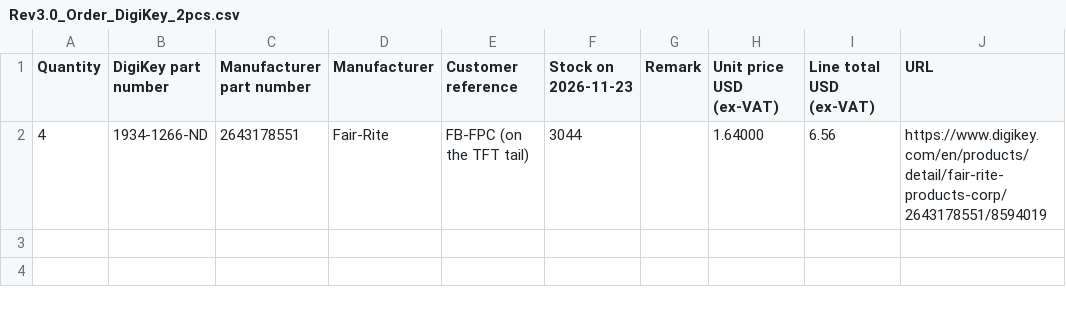
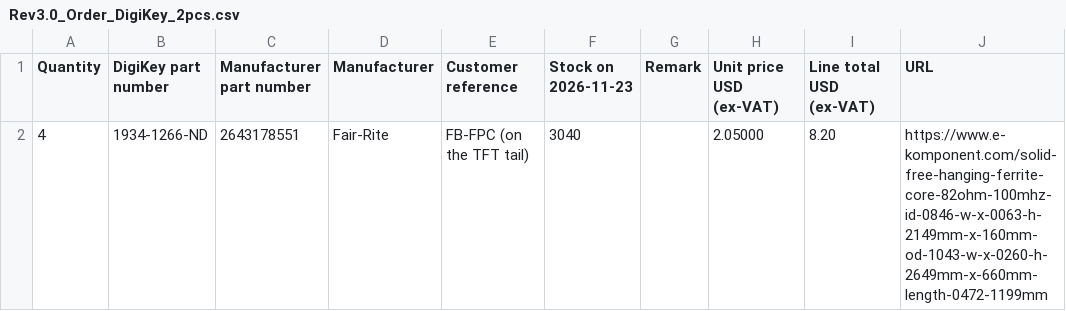
Before and after one commit to omerkaraoglu/3D-Print-Annealer, a CSV file: Design Reports/Rev3.0/Rev3.0_Order_DigiKey_2pcs.csv, drawn as a sheet.

```diff
--- a/Design Reports/Rev3.0/Rev3.0_Order_DigiKey_2pcs.csv
+++ b/Design Reports/Rev3.0/Rev3.0_Order_DigiKey_2pcs.csv
@@ -1,2 +1,2 @@
 Quantity,DigiKey part number,Manufacturer part number,Manufacturer,Customer reference,Stock on 2026-11-23,Remark,Unit price USD (ex-VAT),Line total USD (ex-VAT),URL
-4,1934-1266-ND,2643178551,Fair-Rite,FB-FPC (on the TFT tail),3044,,1.64000,6.56,https://www.digikey.com/en/products/detail/fair-rite-products-corp/2643178551/8594019
+4,1934-1266-ND,2643178551,Fair-Rite,FB-FPC (on the TFT tail),3040,,2.05000,8.20,https://www.e-komponent.com/solid-free-hanging-ferrite-core-82ohm-100mhz-id-0846-w-x-0063-h-2149mm-x-160mm-od-1043-w-x-0260-h-2649mm-x-660mm-length-0472-1199mm
```
Also changed, not shown: Design Reports/Rev3.0/Rev3.0_BOM_Ozdisan_100pcs.csv, Design Reports/Rev3.0/Rev3.0_BOM_Ozdisan_2pcs.csv, 7 other files.
